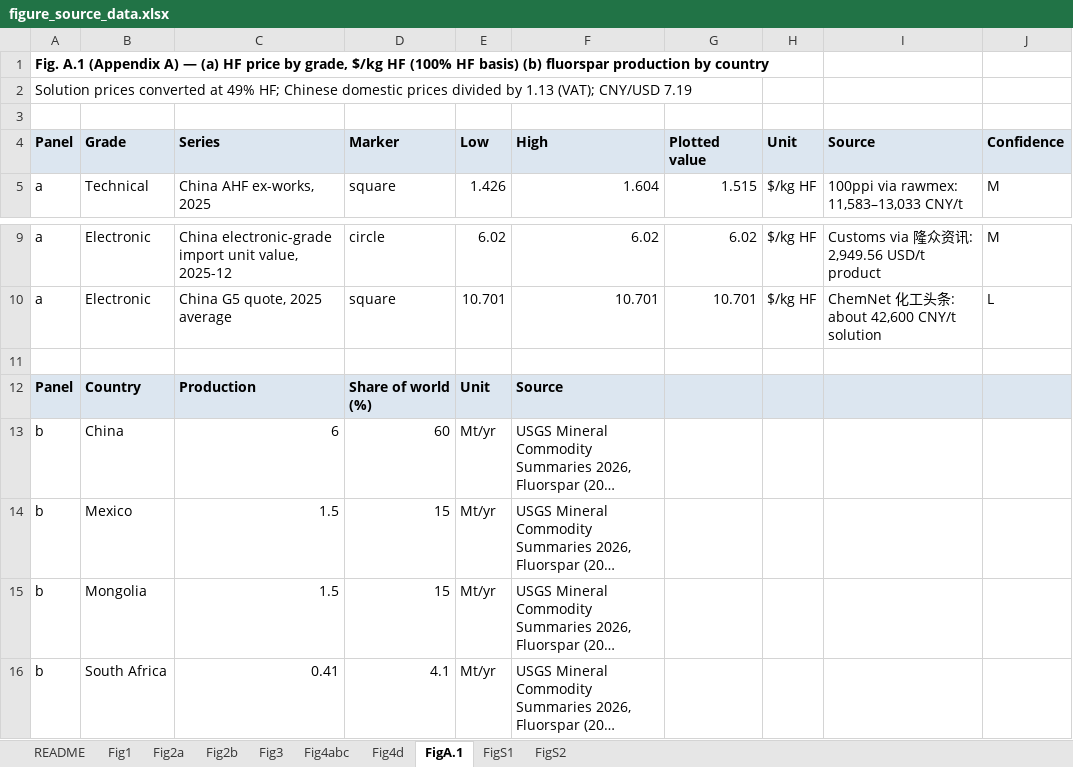
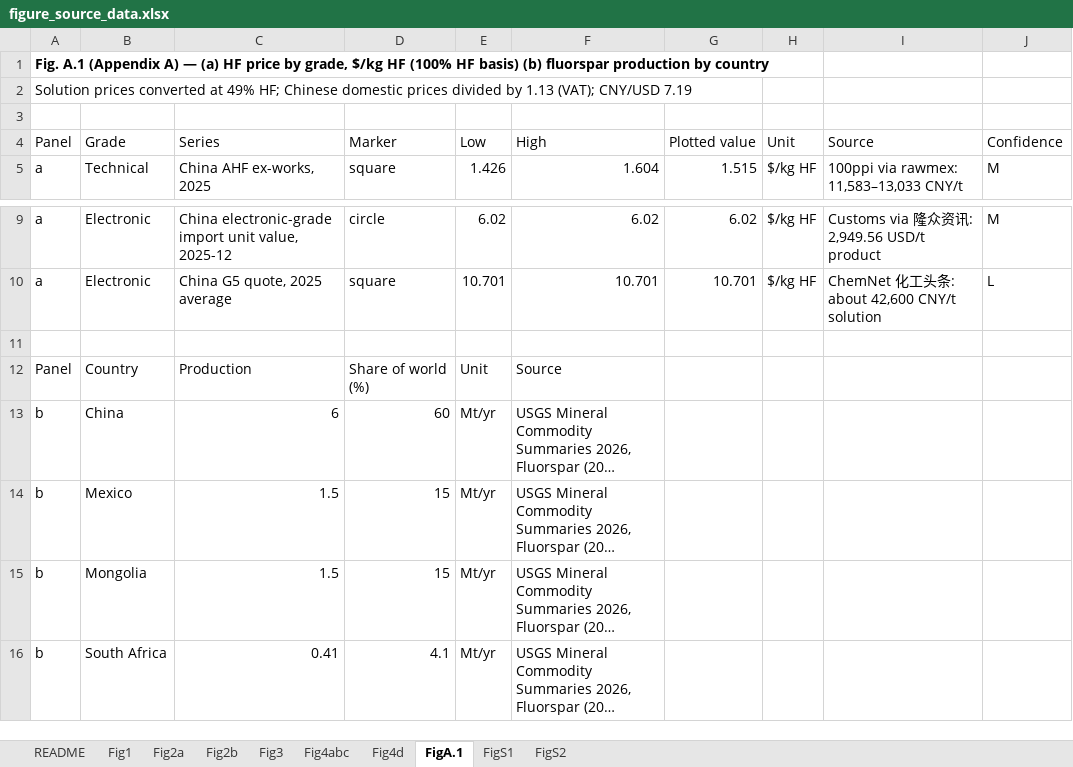
Before and after one commit to jwc9487-commits/fsa-hf-tea, an Excel workbook: data/figure_source_data.xlsx, sheet FigA.1, drawn as a sheet; only a part is shown, gaps mark what is left out; long unchanged cells end in …; values as stored, in another font and other column widths than the file's, no borders; the diff names each change by its address in the sheet, - before the commit and + after, or states it on an @@ line.

```diff
--- a/data/figure_source_data.xlsx (sheet FigA.1)
+++ b/data/figure_source_data.xlsx (sheet FigA.1)
@@ A4:J4 fill: #DCE6F0 → none, bold: on → off @@
-A12:J12 fill: #DCE6F0
+A12:J12 fill: none
-A12:F12 bold: on
+A12:F12 bold: off
```
Also changed, not shown: sheet Fig4abc, sheet Fig4d, sheet Fig2b, sheet Fig3, sheet Fig2a, sheet README, 1 more sheet, 11 other files.
